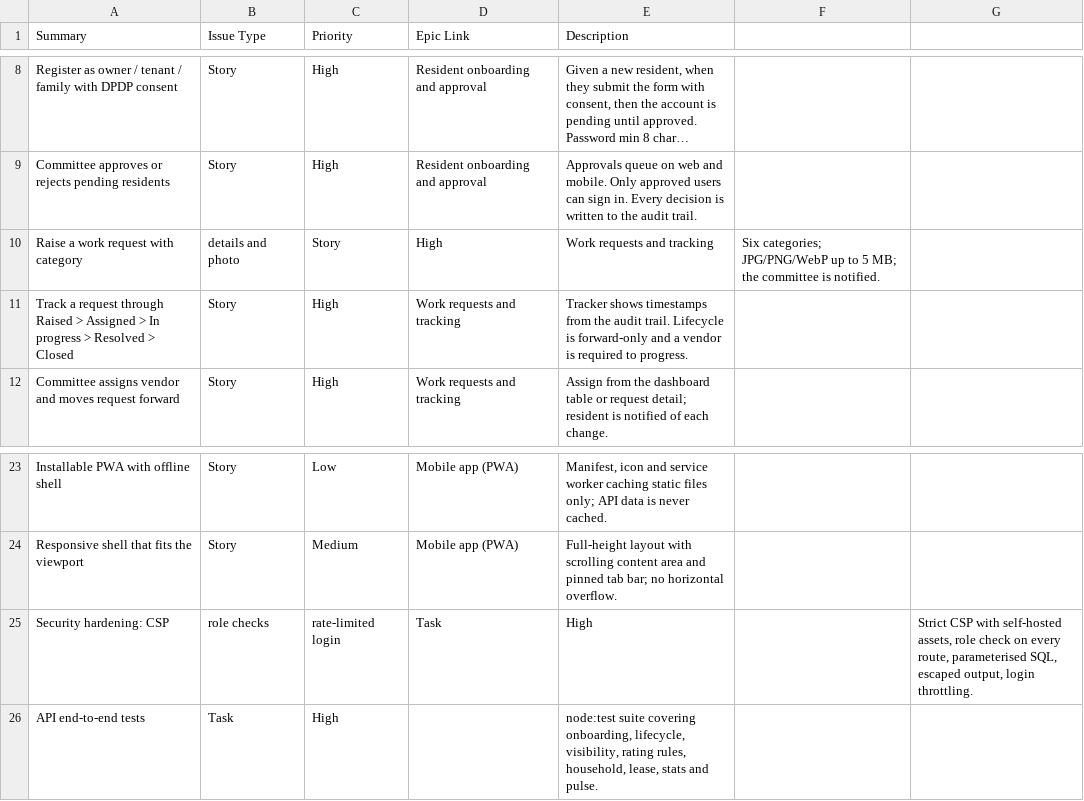
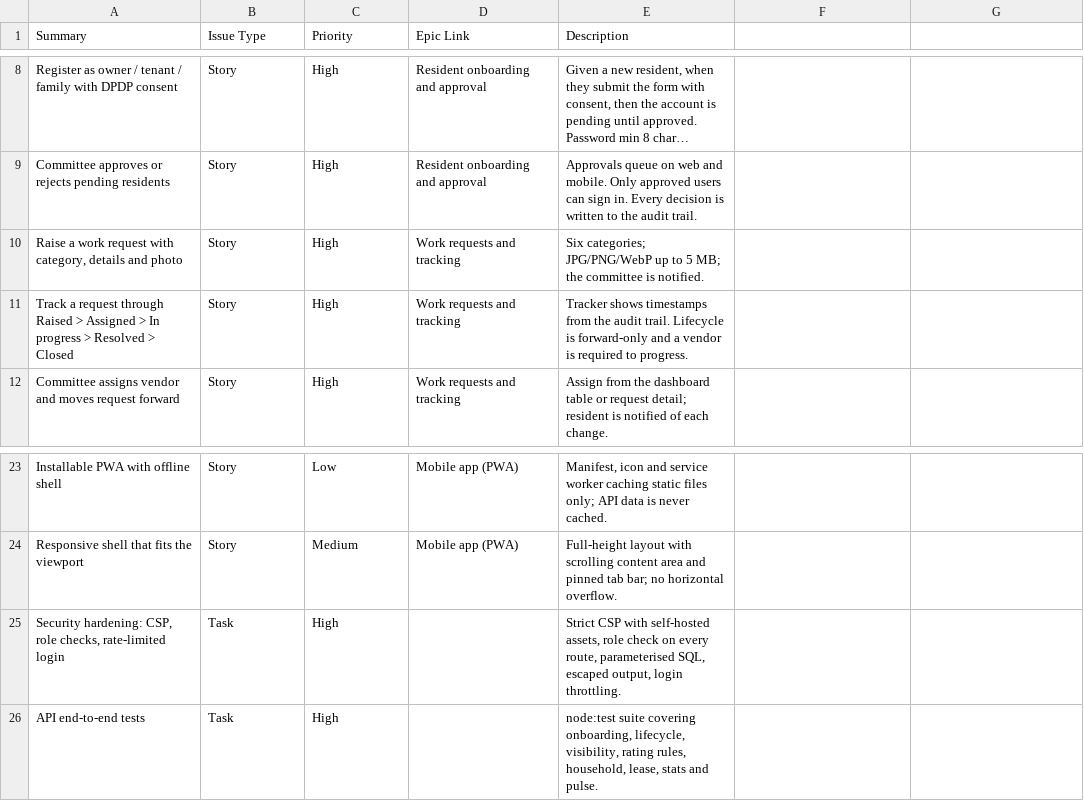
Before and after one commit to beerus-Ai/housing-portal, a CSV file: docs/jira/backlog.csv, drawn as a sheet; only a part is shown, gaps mark what is left out; long unchanged cells end in …; removed rows and columns are numbered as before the commit, all else as after; the diff names each change by its address in the sheet, - before the commit and + after, or states it on an @@ line.

```diff
--- a/docs/jira/backlog.csv
+++ b/docs/jira/backlog.csv
-row 10: Raise a work request with category | details and photo | Story | High | Work requests and tracking | Six categories; JPG/PNG/WebP up to 5 MB; the committee is notified.
+row 10: Raise a work request with category, details and photo | Story | High | Work requests and tracking | Six categories; JPG/PNG/WebP up to 5 MB; the committee is notified.
-row 25: Security hardening: CSP | role checks | rate-limited login | Task | High |  | Strict CSP with self-hosted assets, role check on every route, parameterised SQL, escaped output, login throttling.
+row 25: Security hardening: CSP, role checks, rate-limited login | Task | High |  | Strict CSP with self-hosted assets, role check on every route, parameterised SQL, escaped output, login throttling.
```
Also changed, not shown: 12 other files.
